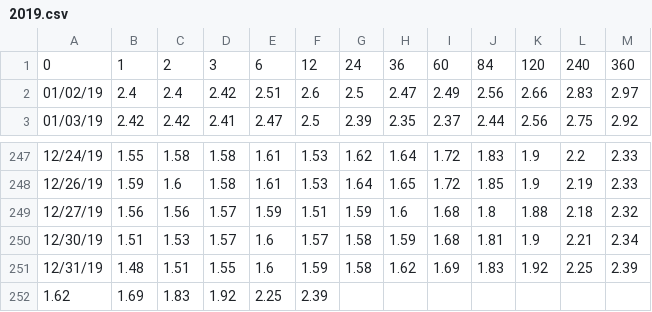
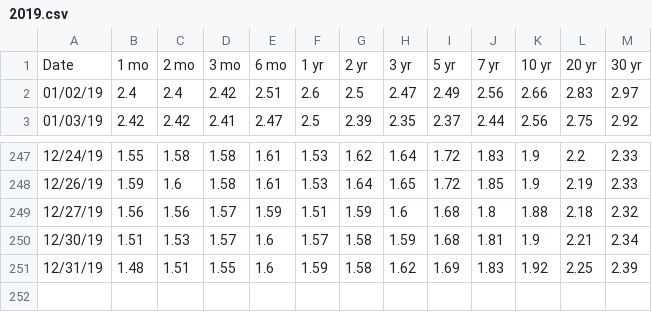
Before and after one commit to gregTret/dataSets, a CSV file: yieldCurve/2019.csv, drawn as a sheet; only a part is shown, gaps mark what is left out; removed rows and columns are numbered as before the commit, all else as after; the diff names each change by its address in the sheet, - before the commit and + after, or states it on an @@ line.

Commit message:
Automatic data update

```diff
--- a/yieldCurve/2019.csv
+++ b/yieldCurve/2019.csv
-row 1: 0 | 1 | 2 | 3 | 6 | 12 | 24 | 36 | 60 | 84 | 120 | 240 | 360
+row 1: Date | 1 mo | 2 mo | 3 mo | 6 mo | 1 yr | 2 yr | 3 yr | 5 yr | 7 yr | 10 yr | 20 yr | 30 yr
-row 252: 1.62 | 1.69 | 1.83 | 1.92 | 2.25 | 2.39
```
